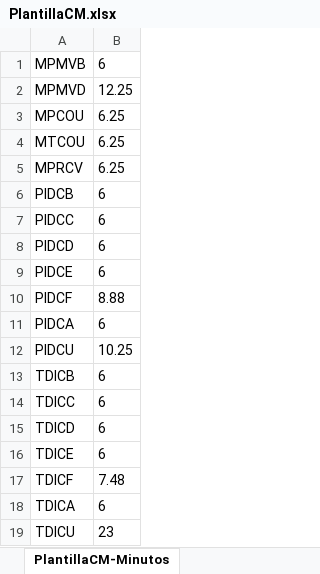
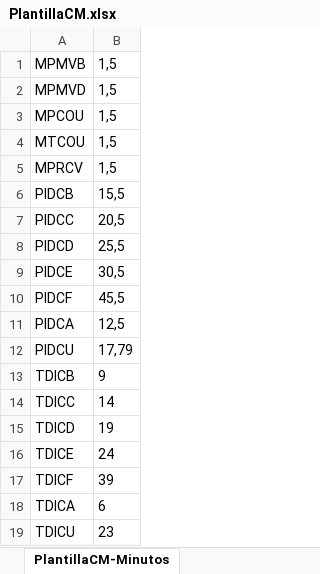
Before and after one commit to ahm22508/Automation_Oferta_And_Anexion_De_Cif_Cases, an Excel workbook: PlantillaCM.xlsx, sheet PlantillaCM-Minutos, drawn as a sheet; values as stored, in another font and other column widths than the file's, no borders; the diff names each change by its address in the sheet, - before the commit and + after, or states it on an @@ line.

```diff
--- a/PlantillaCM.xlsx (sheet PlantillaCM-Minutos)
+++ b/PlantillaCM.xlsx (sheet PlantillaCM-Minutos)
-B1: 6
+B1: 1,5
-B2: 12.25
+B2: 1,5
-B3:B5: 6.25
+B3:B5: 1,5
-B6: 6
+B6: 15,5
-B7: 6
+B7: 20,5
-B8: 6
+B8: 25,5
-B9: 6
+B9: 30,5
-B10: 8.88
+B10: 45,5
-B11: 6
+B11: 12,5
-B12: 10.25
+B12: 17,79
-B13: 6
+B13: 9
-B14: 6
+B14: 14
-B15: 6
+B15: 19
-B16: 6
+B16: 24
-B17: 7.48
+B17: 39
```
Also changed, not shown: sheet PlantillaCM-Trenes, other sheet tabs, 1 other file.
